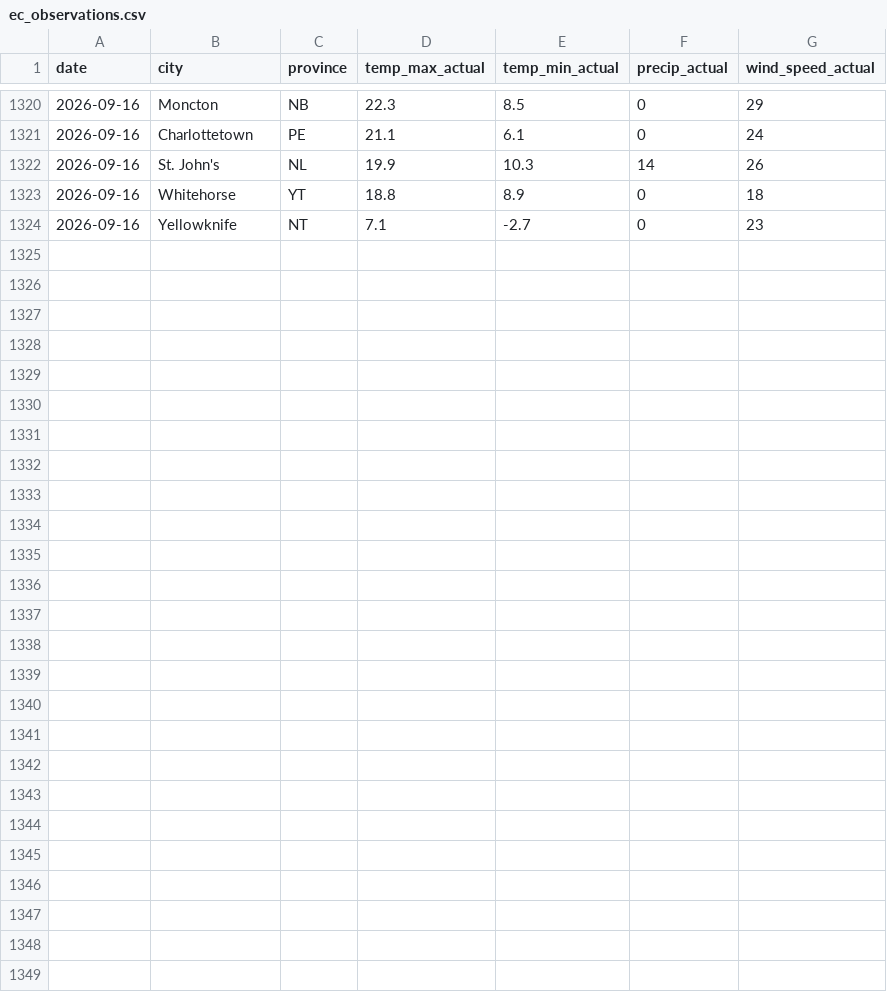
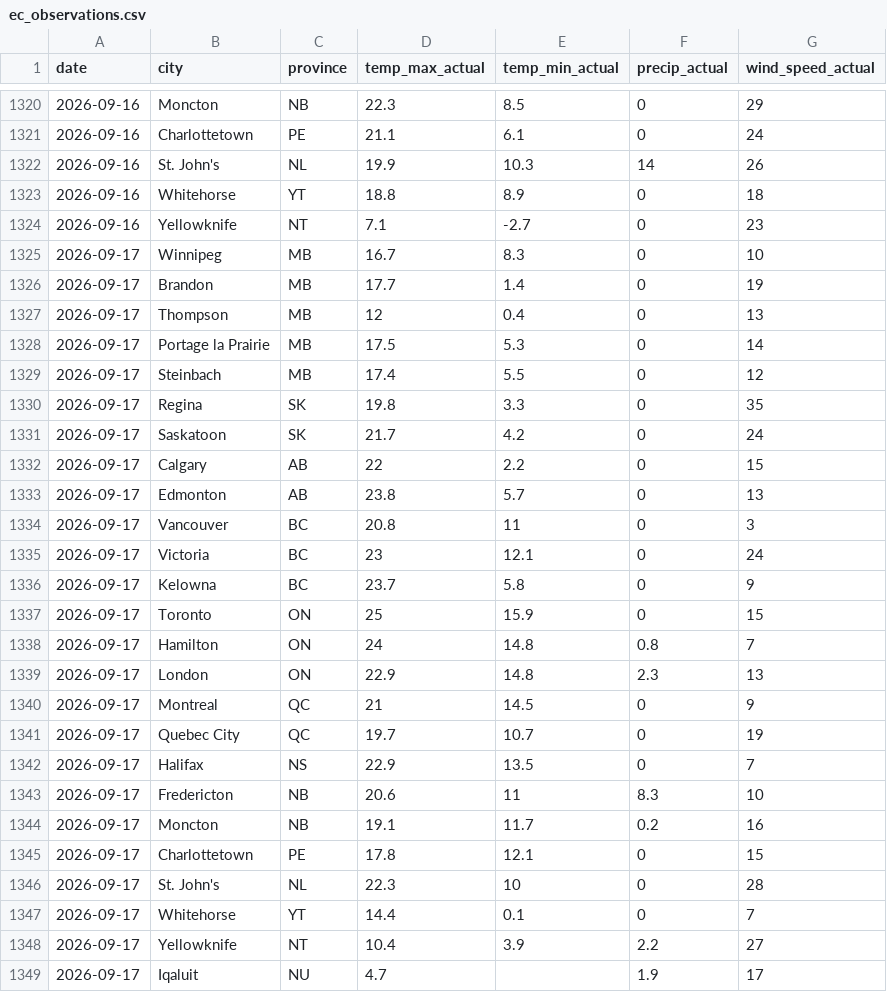
Before and after one commit to serhiikurtyniuk/weather-project, a CSV file: ec_observations.csv, drawn as a sheet; only a part is shown, gaps mark what is left out; the diff names each change by its address in the sheet, - before the commit and + after, or states it on an @@ line.

```diff
--- a/ec_observations.csv
+++ b/ec_observations.csv
+row 1325: 2026-09-17 | Winnipeg | MB | 16.7 | 8.3 | 0 | 10
+row 1326: 2026-09-17 | Brandon | MB | 17.7 | 1.4 | 0 | 19
+row 1327: 2026-09-17 | Thompson | MB | 12 | 0.4 | 0 | 13
+row 1328: 2026-09-17 | Portage la Prairie | MB | 17.5 | 5.3 | 0 | 14
+row 1329: 2026-09-17 | Steinbach | MB | 17.4 | 5.5 | 0 | 12
+row 1330: 2026-09-17 | Regina | SK | 19.8 | 3.3 | 0 | 35
+row 1331: 2026-09-17 | Saskatoon | SK | 21.7 | 4.2 | 0 | 24
+row 1332: 2026-09-17 | Calgary | AB | 22 | 2.2 | 0 | 15
+row 1333: 2026-09-17 | Edmonton | AB | 23.8 | 5.7 | 0 | 13
+row 1334: 2026-09-17 | Vancouver | BC | 20.8 | 11 | 0 | 3
+row 1335: 2026-09-17 | Victoria | BC | 23 | 12.1 | 0 | 24
+row 1336: 2026-09-17 | Kelowna | BC | 23.7 | 5.8 | 0 | 9
+row 1337: 2026-09-17 | Toronto | ON | 25 | 15.9 | 0 | 15
+row 1338: 2026-09-17 | Hamilton | ON | 24 | 14.8 | 0.8 | 7
+row 1339: 2026-09-17 | London | ON | 22.9 | 14.8 | 2.3 | 13
+row 1340: 2026-09-17 | Montreal | QC | 21 | 14.5 | 0 | 9
+row 1341: 2026-09-17 | Quebec City | QC | 19.7 | 10.7 | 0 | 19
+row 1342: 2026-09-17 | Halifax | NS | 22.9 | 13.5 | 0 | 7
+row 1343: 2026-09-17 | Fredericton | NB | 20.6 | 11 | 8.3 | 10
+row 1344: 2026-09-17 | Moncton | NB | 19.1 | 11.7 | 0.2 | 16
+row 1345: 2026-09-17 | Charlottetown | PE | 17.8 | 12.1 | 0 | 15
+row 1346: 2026-09-17 | St. John's | NL | 22.3 | 10 | 0 | 28
+row 1347: 2026-09-17 | Whitehorse | YT | 14.4 | 0.1 | 0 | 7
+row 1348: 2026-09-17 | Yellowknife | NT | 10.4 | 3.9 | 2.2 | 27
+row 1349: 2026-09-17 | Iqaluit | NU | 4.7 |  | 1.9 | 17
```
